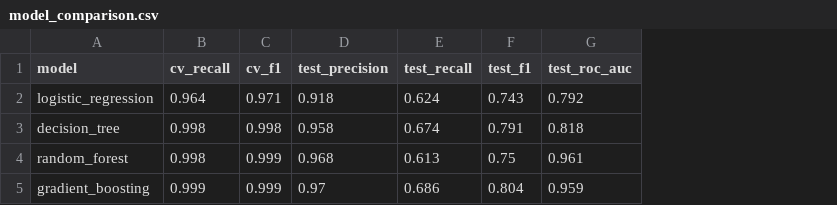
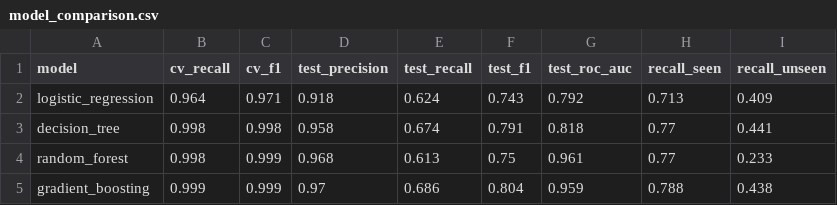
Before and after one commit to Abdulrahman-06/network-anomaly-detection, a CSV file: results/model_comparison.csv, drawn as a sheet; the diff names each change by its address in the sheet, - before the commit and + after, or states it on an @@ line.

Commit message:
Add Isolation Forest and seen/unseen attack recall

```diff
--- a/results/model_comparison.csv
+++ b/results/model_comparison.csv
+column H (recall_seen), rows 2-5: 0.713 | 0.77 | 0.77 | 0.788
+column I (recall_unseen), rows 2-5: 0.409 | 0.441 | 0.233 | 0.438
```
Also changed, not shown: 3 other files.
